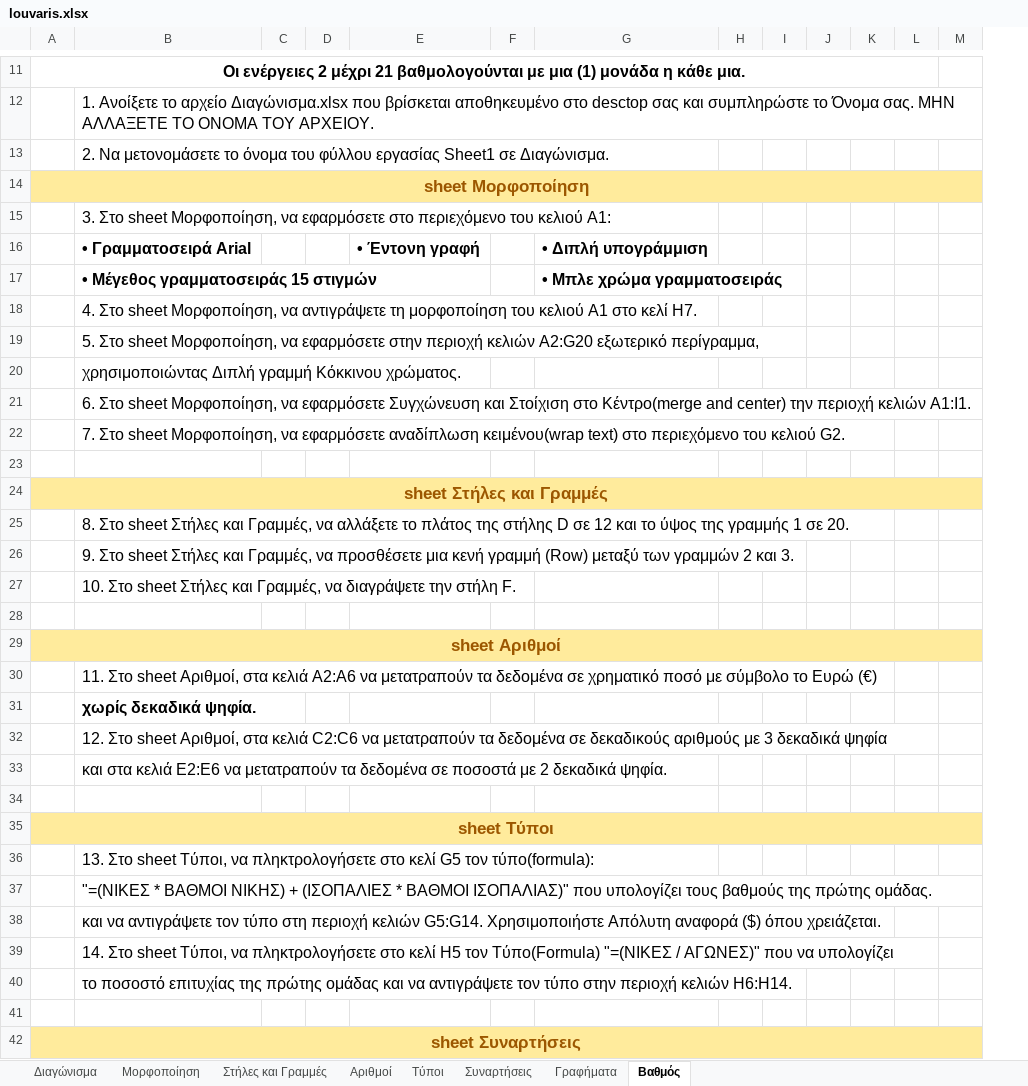
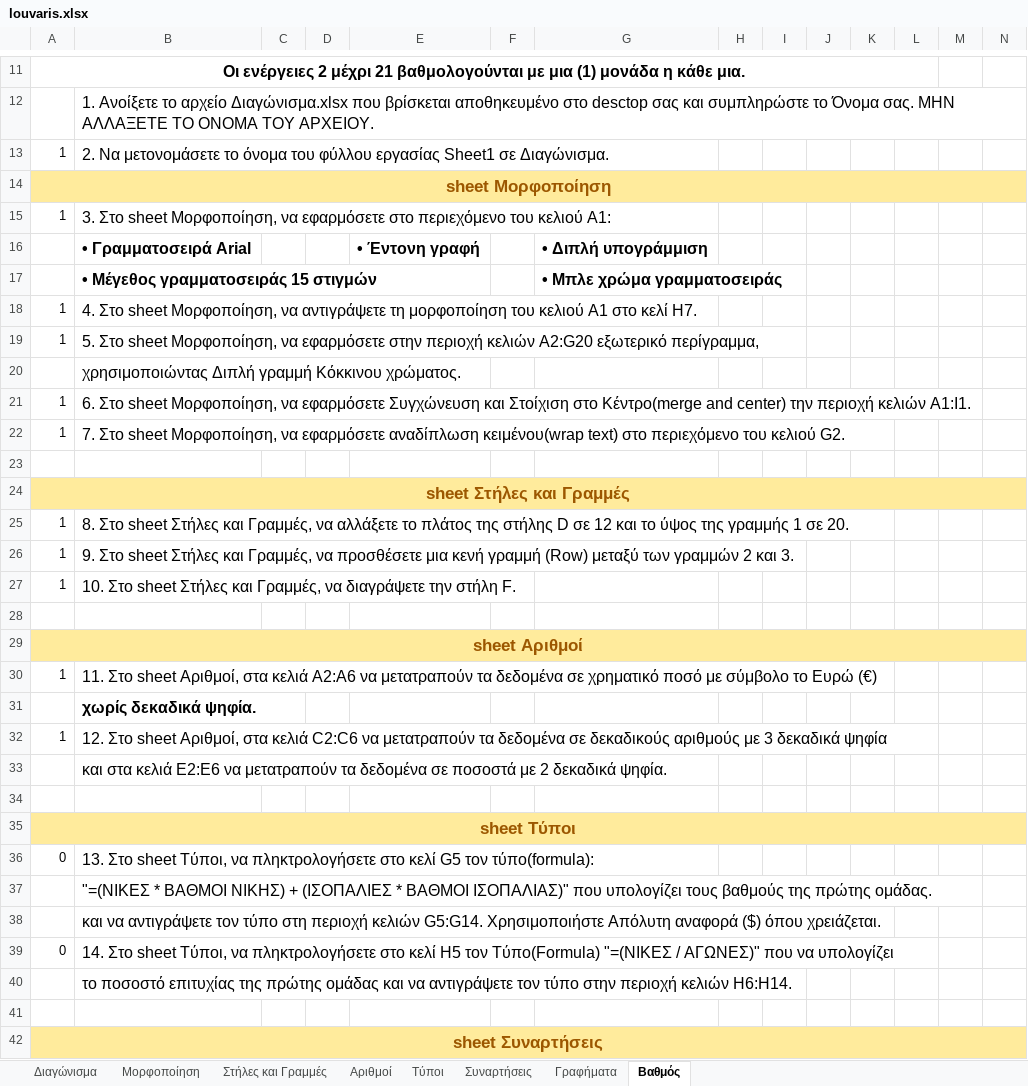
Before and after one commit to aristos32/education, an Excel workbook: schools-presentations/B Gymnasiou/ΔΙΑΓΩΝΙΣΜΑ EXCEL 2026-2027/PAST TESTS/B3b/louvaris.xlsx, sheet Βαθμός, drawn as a sheet; only a part is shown, gaps mark what is left out; values as stored, in another font and other column widths than the file's, no borders; the diff covers the shown part only; the diff names each change by its address in the sheet, - before the commit and + after, or states it on an @@ line.

```diff
--- a/schools-presentations/B Gymnasiou/ΔΙΑΓΩΝΙΣΜΑ EXCEL 2026-2027/PAST TESTS/B3b/louvaris.xlsx (sheet Βαθμός)
+++ b/schools-presentations/B Gymnasiou/ΔΙΑΓΩΝΙΣΜΑ EXCEL 2026-2027/PAST TESTS/B3b/louvaris.xlsx (sheet Βαθμός)
+column M, empty
-A13: (empty)
+A13: 1
-A15: (empty)
+A15: 1
-A18:A19: (empty)
+A18:A19: 1
-A21:A22: (empty)
+A21:A22: 1
-A25:A27: (empty)
+A25:A27: 1
-A30: (empty)
+A30: 1
-A32: (empty)
+A32: 1
-A36: (empty)
+A36: 0
-A39: (empty)
+A39: 0
```
Also changed, not shown: 8 edited cells elsewhere in this sheet, schools-presentations/B Gymnasiou/ΔΙΑΓΩΝΙΣΜΑ EXCEL 2026-2027/PAST TESTS/B3b/PC09-xarikleia.xlsx, schools-presentations/B Gymnasiou/ΔΙΑΓΩΝΙΣΜΑ EXCEL 2026-2027/PAST TESTS/B3b/antonia.xlsx, 11 other files.
